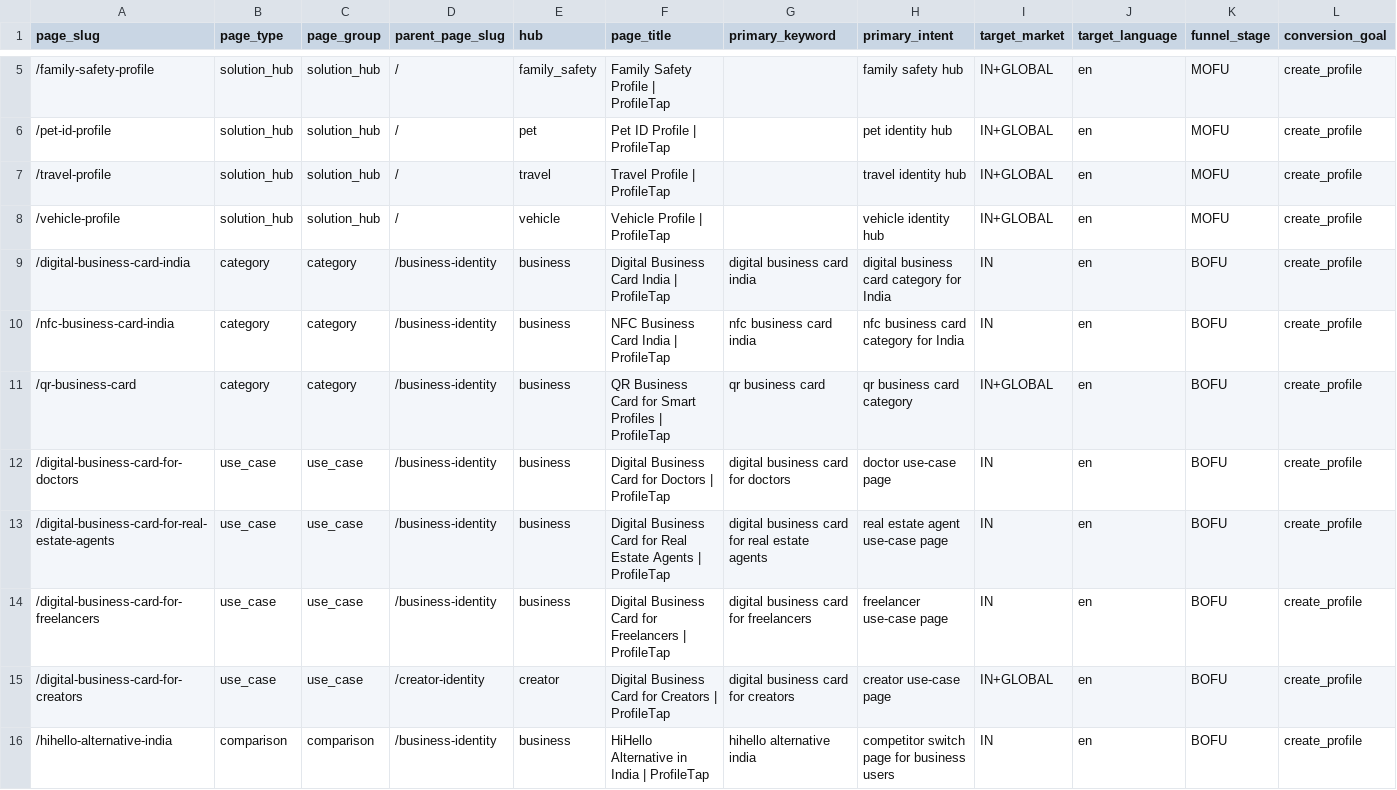
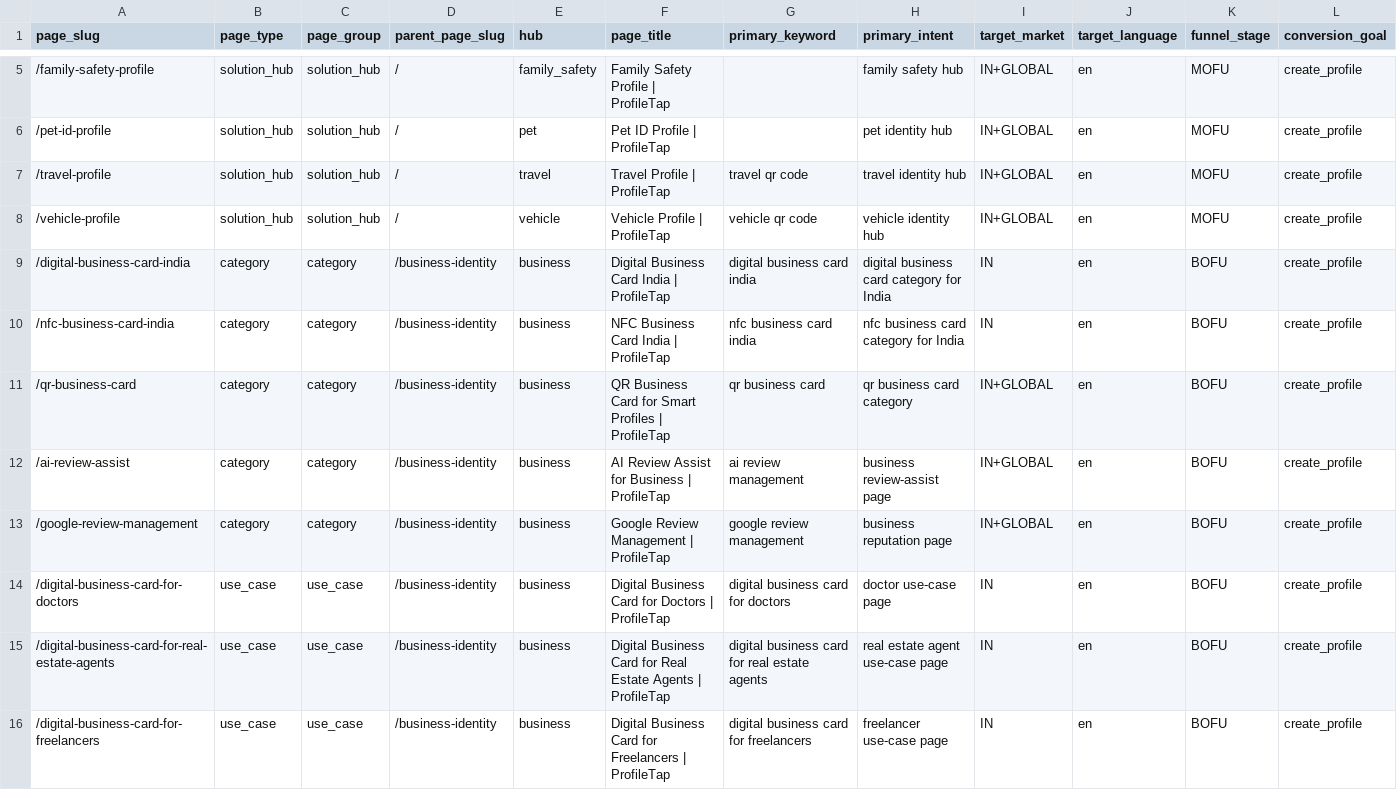
Before and after one commit to vedantacore-admin/profiletap-seo-os, a CSV file: data/pages/page_master.csv, drawn as a sheet; only a part is shown, gaps mark what is left out; the shorter side is filled out with more unchanged rows; rows hold the shown columns only; the diff names each change by its address in the sheet, - before the commit and + after, or states it on an @@ line.

```diff
--- a/data/pages/page_master.csv
+++ b/data/pages/page_master.csv
-G7 (primary_keyword): (empty)
+G7 (primary_keyword): travel qr code
-G8 (primary_keyword): (empty)
+G8 (primary_keyword): vehicle qr code
+row 12: /ai-review-assist | category | category | /business-identity | business | AI Review Assist for Business | ProfileTap | ai review management | business review-assist page | IN+GLOBAL | en | BOFU | create_profile
+row 13: /google-review-management | category | category | /business-identity | business | Google Review Management | ProfileTap | google review management | business reputation page | IN+GLOBAL | en | BOFU | create_profile
```
Also changed, not shown: data/keywords/execution_seo_master.csv, 13 other files.
